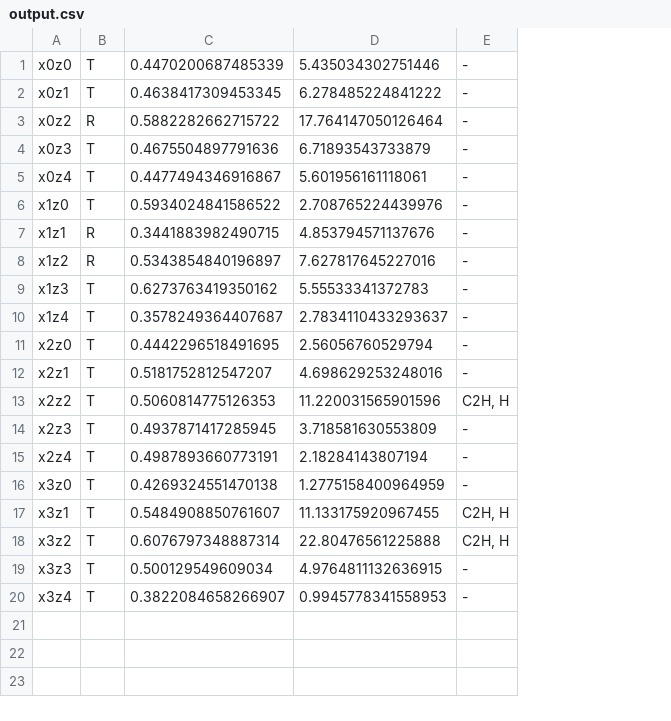
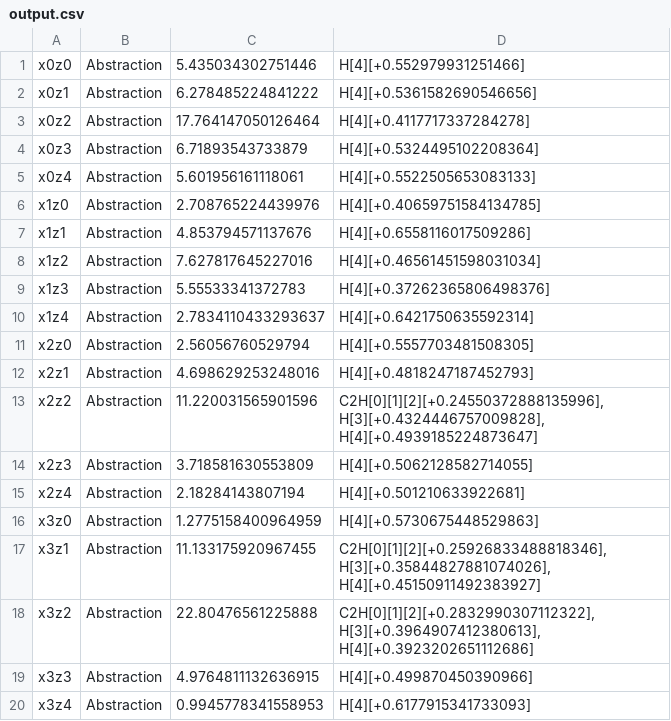
Before and after one commit to samuelstaylor/TDDFT-output-and-scripts, a CSV file: proton_projectile_analyze/output.csv, drawn as a sheet; removed rows and columns are numbered as before the commit, all else as after; the diff names each change by its address in the sheet, - before the commit and + after, or states it on an @@ line.

```diff
--- a/proton_projectile_analyze/output.csv
+++ b/proton_projectile_analyze/output.csv
-column B, rows 1-20: T | T | R | T | T | T | R | R | T | T | T | T | T | T | T | T | T | T | T | T
-column C, rows 1-20: 0.4470200687485339 | 0.4638417309453345 | 0.5882282662715722 | 0.4675504897791636 | 0.4477494346916867 | 0.5934024841586522 | 0.3441883982490715 | 0.5343854840196897 | 0.6273763419350162 | 0.3578249364407687 | 0.4442296518491695 | 0.5181752812547207 | 0.5060814775126353 | 0.4937871417285945 | 0.4987893660773191 | 0.4269324551470138 | 0.5484908850761607 | 0.6076797348887314 | 0.500129549609034 | 0.3822084658266907
+column B, rows 1-20: all Abstraction
-column E, rows 1-20: - | - | - | - | - | - | - | - | - | - | - | - | C2H, H | - | - | - | C2H, H | C2H, H | - | -
+column D, rows 1-20: H[4][+0.552979931251466] | H[4][+0.5361582690546656] | H[4][+0.4117717337284278] | H[4][+0.5324495102208364] | H[4][+0.5522505653083133] | H[4][+0.40659751584134785] | H[4][+0.6558116017509286] | H[4][+0.46561451598031034] | H[4][+0.37262365806498376] | H[4][+0.6421750635592314] | H[4][+0.5557703481508305] | H[4][+0.4818247187452793] | C2H[0][1][2][+0.24550372888135996], H[3][+0.4324446757009828], H[4][+0.4939185224873647] | H[4][+0.5062128582714055] | H[4][+0.501210633922681] | H[4][+0.5730675448529863] | C2H[0][1][2][+0.25926833488818346], H[3][+0.35844827881074026], H[4][+0.45150911492383927] | C2H[0][1][2][+0.2832990307112322], H[3][+0.3964907412380613], H[4][+0.3923202651112686] | H[4][+0.499870450390966] | H[4][+0.6177915341733093]
```
Also changed, not shown: 5 other files.
